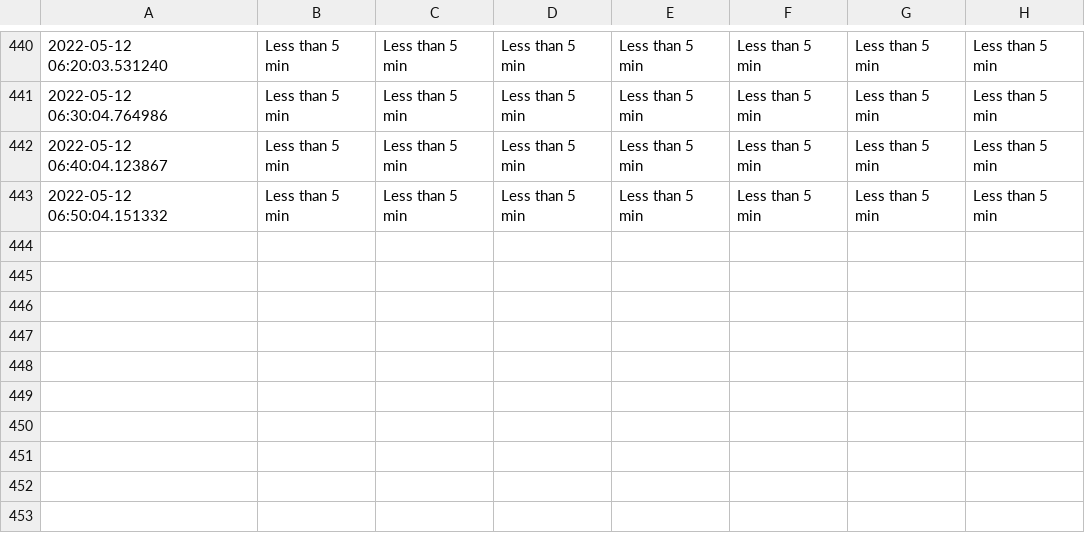
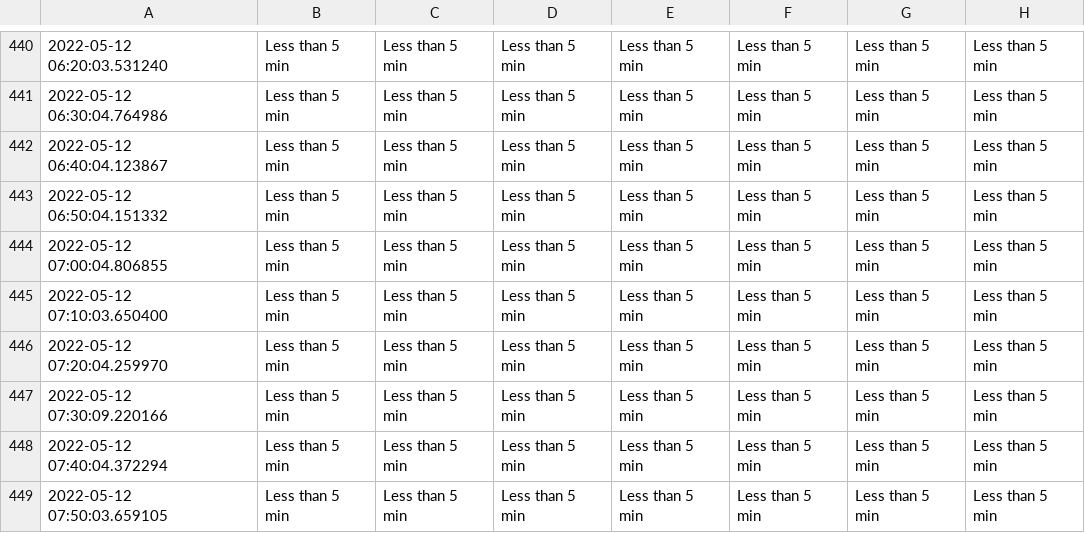
Before and after one commit to MarkProjectRepo/AirportWaits, a CSV file: data/YYZ.csv, drawn as a sheet; only a part is shown, gaps mark what is left out; the diff names each change by its address in the sheet, - before the commit and + after, or states it on an @@ line.

Commit message:
New data pull

```diff
--- a/data/YYZ.csv
+++ b/data/YYZ.csv
+row 444: 2022-05-12 07:00:04.806855 | Less than 5 min | Less than 5 min | Less than 5 min | Less than 5 min | Less than 5 min | Less than 5 min | Less than 5 min
+row 445: 2022-05-12 07:10:03.650400 | Less than 5 min | Less than 5 min | Less than 5 min | Less than 5 min | Less than 5 min | Less than 5 min | Less than 5 min
+row 446: 2022-05-12 07:20:04.259970 | Less than 5 min | Less than 5 min | Less than 5 min | Less than 5 min | Less than 5 min | Less than 5 min | Less than 5 min
+row 447: 2022-05-12 07:30:09.220166 | Less than 5 min | Less than 5 min | Less than 5 min | Less than 5 min | Less than 5 min | Less than 5 min | Less than 5 min
+row 448: 2022-05-12 07:40:04.372294 | Less than 5 min | Less than 5 min | Less than 5 min | Less than 5 min | Less than 5 min | Less than 5 min | Less than 5 min
+row 449: 2022-05-12 07:50:03.659105 | Less than 5 min | Less than 5 min | Less than 5 min | Less than 5 min | Less than 5 min | Less than 5 min | Less than 5 min
```
